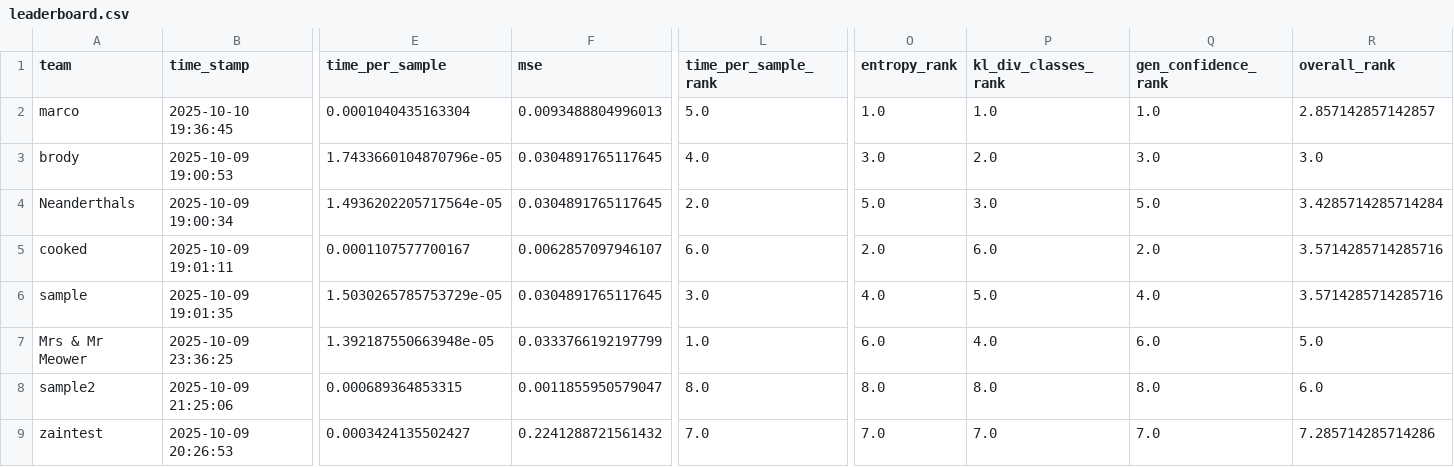
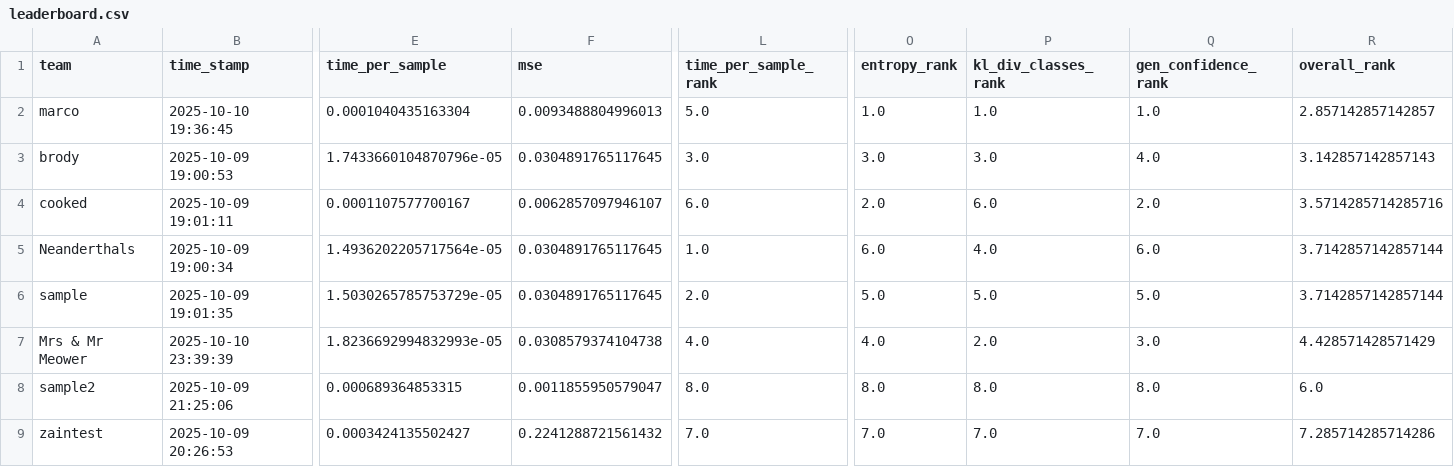
Before and after one commit to dlaieburner/2025-leaderboard, a CSV file: leaderboard.csv, drawn as a sheet; only a part is shown, gaps mark what is left out; removed rows and columns are numbered as before the commit, all else as after; rows hold the shown columns only; the diff covers the shown part only; the diff names each change by its address in the sheet, - before the commit and + after, or states it on an @@ line.

Commit message:
Update leaderboard with new submission

```diff
--- a/leaderboard.csv
+++ b/leaderboard.csv
-L3 (time_per_sample_rank): 4.0
+L3 (time_per_sample_rank): 3.0
-P3 (kl_div_classes_rank): 2.0
+P3 (kl_div_classes_rank): 3.0
-Q3 (gen_confidence_rank): 3.0
+Q3 (gen_confidence_rank): 4.0
-R3 (overall_rank): 3.0
+R3 (overall_rank): 3.142857142857143
-row 4: Neanderthals | 2025-10-09 19:00:34 | 1.4936202205717564e-05 | 0.0304891765117645 | 2.0 | 5.0 | 3.0 | 5.0 | 3.4285714285714284
+row 5: Neanderthals | 2025-10-09 19:00:34 | 1.4936202205717564e-05 | 0.0304891765117645 | 1.0 | 6.0 | 4.0 | 6.0 | 3.7142857142857144
-L6 (time_per_sample_rank): 3.0
+L6 (time_per_sample_rank): 2.0
-O6 (entropy_rank): 4.0
+O6 (entropy_rank): 5.0
-Q6 (gen_confidence_rank): 4.0
+Q6 (gen_confidence_rank): 5.0
-R6 (overall_rank): 3.5714285714285716
+R6 (overall_rank): 3.7142857142857144
-B7 (time_stamp): 2025-10-09 23:36:25
+B7 (time_stamp): 2025-10-10 23:39:39
-E7 (time_per_sample): 1.392187550663948e-05
+E7 (time_per_sample): 1.8236692994832993e-05
-F7 (mse): 0.0333766192197799
+F7 (mse): 0.0308579374104738
-L7 (time_per_sample_rank): 1.0
+L7 (time_per_sample_rank): 4.0
-O7 (entropy_rank): 6.0
+O7 (entropy_rank): 4.0
-P7 (kl_div_classes_rank): 4.0
+P7 (kl_div_classes_rank): 2.0
-Q7 (gen_confidence_rank): 6.0
+Q7 (gen_confidence_rank): 3.0
-R7 (overall_rank): 5.0
+R7 (overall_rank): 4.428571428571429
```
Also changed, not shown: 4 edited cells elsewhere in this file.
